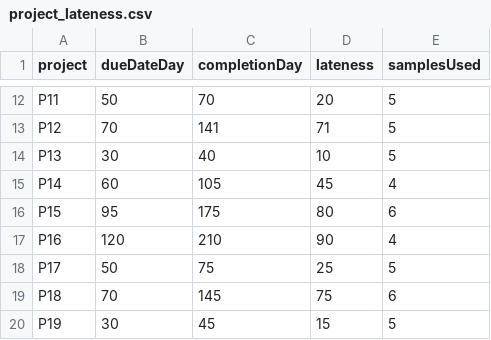
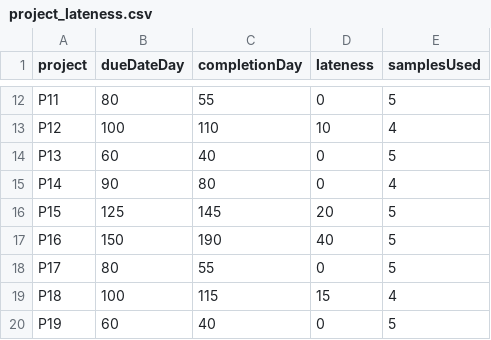
Before and after one commit to nurpercn/nur, a CSV file: output/project_lateness.csv, drawn as a sheet; only a part is shown, gaps mark what is left out; the diff covers the shown part only; the diff names each change by its address in the sheet, - before the commit and + after, or states it on an @@ line.

```diff
--- a/output/project_lateness.csv
+++ b/output/project_lateness.csv
-B12 (dueDateDay): 50
+B12 (dueDateDay): 80
-C12 (completionDay): 70
+C12 (completionDay): 55
-D12 (lateness): 20
+D12 (lateness): 0
-B13 (dueDateDay): 70
+B13 (dueDateDay): 100
-C13 (completionDay): 141
+C13 (completionDay): 110
-D13 (lateness): 71
+D13 (lateness): 10
-E13 (samplesUsed): 5
+E13 (samplesUsed): 4
-B14 (dueDateDay): 30
+B14 (dueDateDay): 60
-D14 (lateness): 10
+D14 (lateness): 0
-B15 (dueDateDay): 60
+B15 (dueDateDay): 90
-C15 (completionDay): 105
+C15 (completionDay): 80
-D15 (lateness): 45
+D15 (lateness): 0
-B16 (dueDateDay): 95
+B16 (dueDateDay): 125
-C16 (completionDay): 175
+C16 (completionDay): 145
-D16 (lateness): 80
+D16 (lateness): 20
-E16 (samplesUsed): 6
+E16 (samplesUsed): 5
-B17 (dueDateDay): 120
+B17 (dueDateDay): 150
-C17 (completionDay): 210
+C17 (completionDay): 190
-D17 (lateness): 90
+D17 (lateness): 40
-E17 (samplesUsed): 4
+E17 (samplesUsed): 5
-B18 (dueDateDay): 50
+B18 (dueDateDay): 80
-C18 (completionDay): 75
+C18 (completionDay): 55
-D18 (lateness): 25
+D18 (lateness): 0
-B19 (dueDateDay): 70
+B19 (dueDateDay): 100
-C19 (completionDay): 145
+C19 (completionDay): 115
-D19 (lateness): 75
+D19 (lateness): 15
-E19 (samplesUsed): 6
+E19 (samplesUsed): 4
-B20 (dueDateDay): 30
+B20 (dueDateDay): 60
-C20 (completionDay): 45
+C20 (completionDay): 40
-D20 (lateness): 15
+D20 (lateness): 0
```
Also changed, not shown: 134 edited cells elsewhere in this file, output/project_schedule.csv, output/station_schedule.csv, 23 other files.
